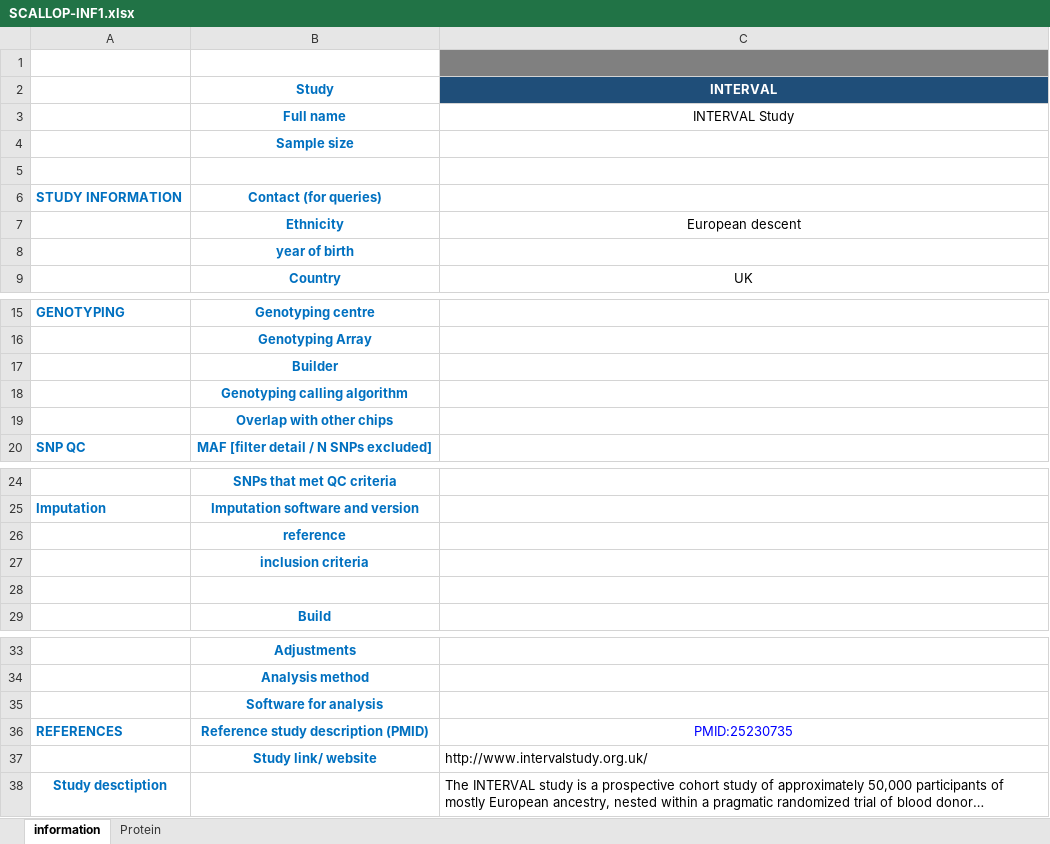
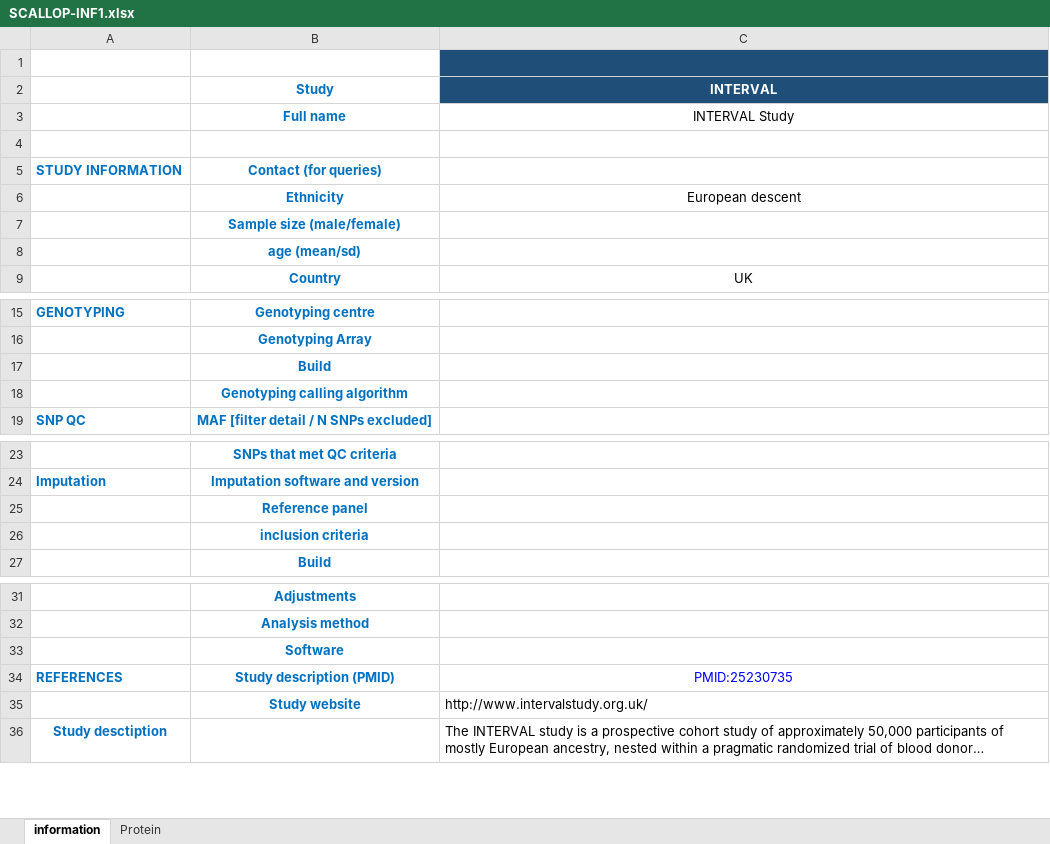
Before and after one commit to jinghuazhao/INF, an Excel workbook: doc/SCALLOP-INF1.xlsx, sheet information, drawn as a sheet; only a part is shown, gaps mark what is left out; long unchanged cells end in …; values as stored, in another font and other column widths than the file's, no borders; removed rows and columns are numbered as before the commit, all else as after; the diff names each change by its address in the sheet, - before the commit and + after, or states it on an @@ line.

```diff
--- a/doc/SCALLOP-INF1.xlsx (sheet information)
+++ b/doc/SCALLOP-INF1.xlsx (sheet information)
-C1 fill: #808080
+C1 fill: #1F4E79
-row 4:  | Sample size
-B7 (Study): year of birth
+B7 (Study): Sample size (male/female)
+row 8:  | age (mean/sd)
-B17 (Study): Builder
+B17 (Study): Build
-row 19:  | Overlap with other chips
-B25 (Study): reference
+B25 (Study): Reference panel
-row 28: (empty)
-B33 (Study): Software for analysis
+B33 (Study): Software
-B34 (Study): Reference study description (PMID)
+B34 (Study): Study description (PMID)
-B35 (Study): Study link/ website
+B35 (Study): Study website
```
Also changed, not shown: 1 other file.
